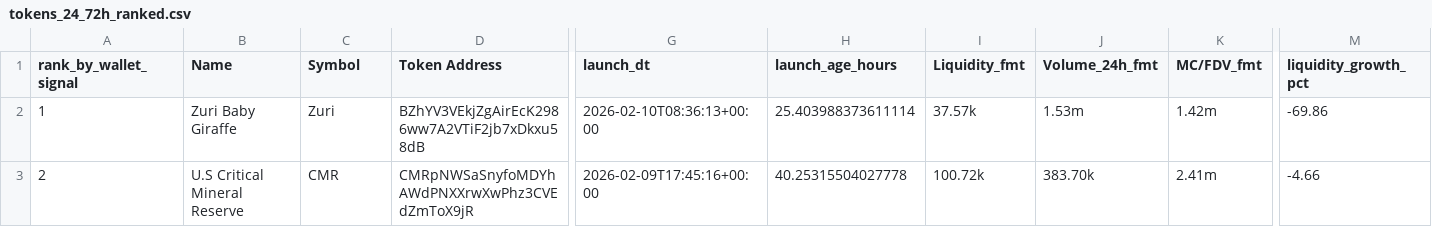
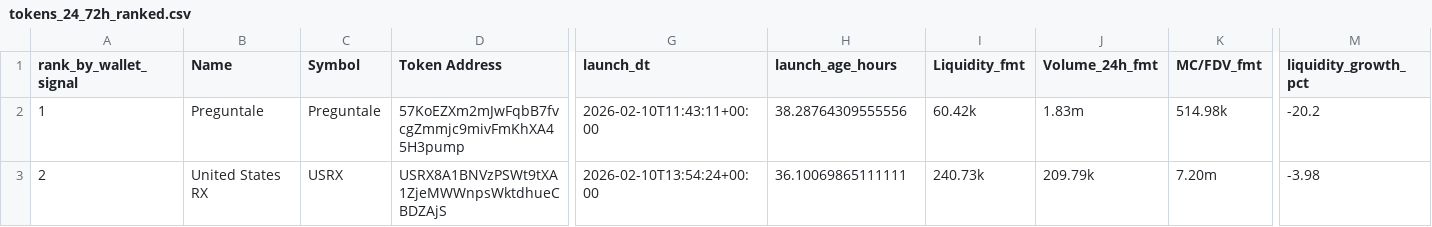
Before and after one commit to ziovajoz/solana-token-csv, a CSV file: output/tokens_24_72h_ranked.csv, drawn as a sheet; only a part is shown, gaps mark what is left out; the diff covers the shown part only; the diff names each change by its address in the sheet, - before the commit and + after, or states it on an @@ line.

```diff
--- a/output/tokens_24_72h_ranked.csv
+++ b/output/tokens_24_72h_ranked.csv
-B2 (Name): Zuri Baby Giraffe
+B2 (Name): Preguntale
-C2 (Symbol): Zuri
+C2 (Symbol): Preguntale
-D2 (Token Address): BZhYV3VEkjZgAirEcK2986ww7A2VTiF2jb7xDkxu58dB
+D2 (Token Address): 57KoEZXm2mJwFqbB7fvcgZmmjc9mivFmKhXA45H3pump
-G2 (launch_dt): 2026-02-10T08:36:13+00:00
+G2 (launch_dt): 2026-02-10T11:43:11+00:00
-H2 (launch_age_hours): 25.403988373611114
+H2 (launch_age_hours): 38.28764309555556
-I2 (Liquidity_fmt): 37.57k
+I2 (Liquidity_fmt): 60.42k
-J2 (Volume_24h_fmt): 1.53m
+J2 (Volume_24h_fmt): 1.83m
-K2 (MC/FDV_fmt): 1.42m
+K2 (MC/FDV_fmt): 514.98k
-M2 (liquidity_growth_pct): -69.86
+M2 (liquidity_growth_pct): -20.2
-B3 (Name): U.S Critical Mineral Reserve
+B3 (Name): United States RX
-C3 (Symbol): CMR
+C3 (Symbol): USRX
-D3 (Token Address): CMRpNWSaSnyfoMDYhAWdPNXXrwXwPhz3CVEdZmToX9jR
+D3 (Token Address): USRX8A1BNVzPSWt9tXA1ZjeMWWnpsWktdhueCBDZAjS
-G3 (launch_dt): 2026-02-09T17:45:16+00:00
+G3 (launch_dt): 2026-02-10T13:54:24+00:00
-H3 (launch_age_hours): 40.25315504027778
+H3 (launch_age_hours): 36.10069865111111
-I3 (Liquidity_fmt): 100.72k
+I3 (Liquidity_fmt): 240.73k
-J3 (Volume_24h_fmt): 383.70k
+J3 (Volume_24h_fmt): 209.79k
-K3 (MC/FDV_fmt): 2.41m
+K3 (MC/FDV_fmt): 7.20m
-M3 (liquidity_growth_pct): -4.66
+M3 (liquidity_growth_pct): -3.98
```
Also changed, not shown: 2 added rows and 37 edited cells elsewhere in this file, output/excluded.csv, output/included.csv, 9 other files.
